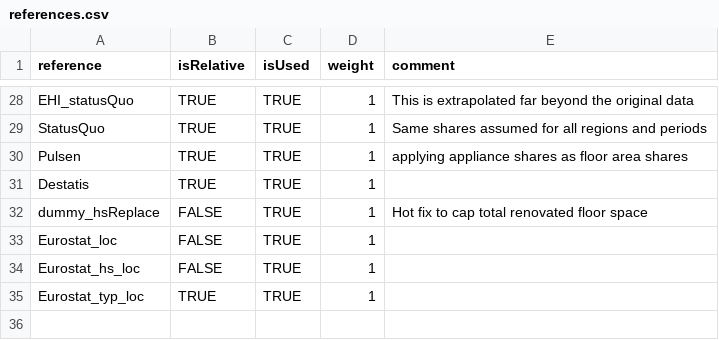
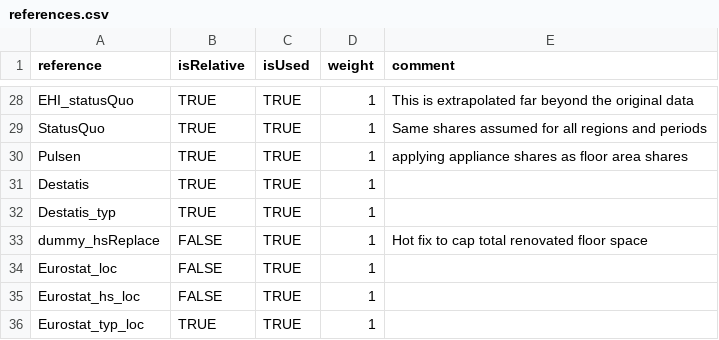
Before and after one commit to pik-piam/mredgebuildings, a CSV file: inst/extdata/sectoral/references.csv, drawn as a sheet; only a part is shown, gaps mark what is left out; the diff names each change by its address in the sheet, - before the commit and + after, or states it on an @@ line.

Commit message:
Disentangle typ and sec in matching references (avoid overlap)

```diff
--- a/inst/extdata/sectoral/references.csv
+++ b/inst/extdata/sectoral/references.csv
+row 32: Destatis_typ | TRUE | TRUE | 1
```
Also changed, not shown: inst/extdata/sectoral/refMap_Destatis.csv, inst/extdata/sectoral/refMap_Hotmaps_typ_vin.csv, 3 other files.
